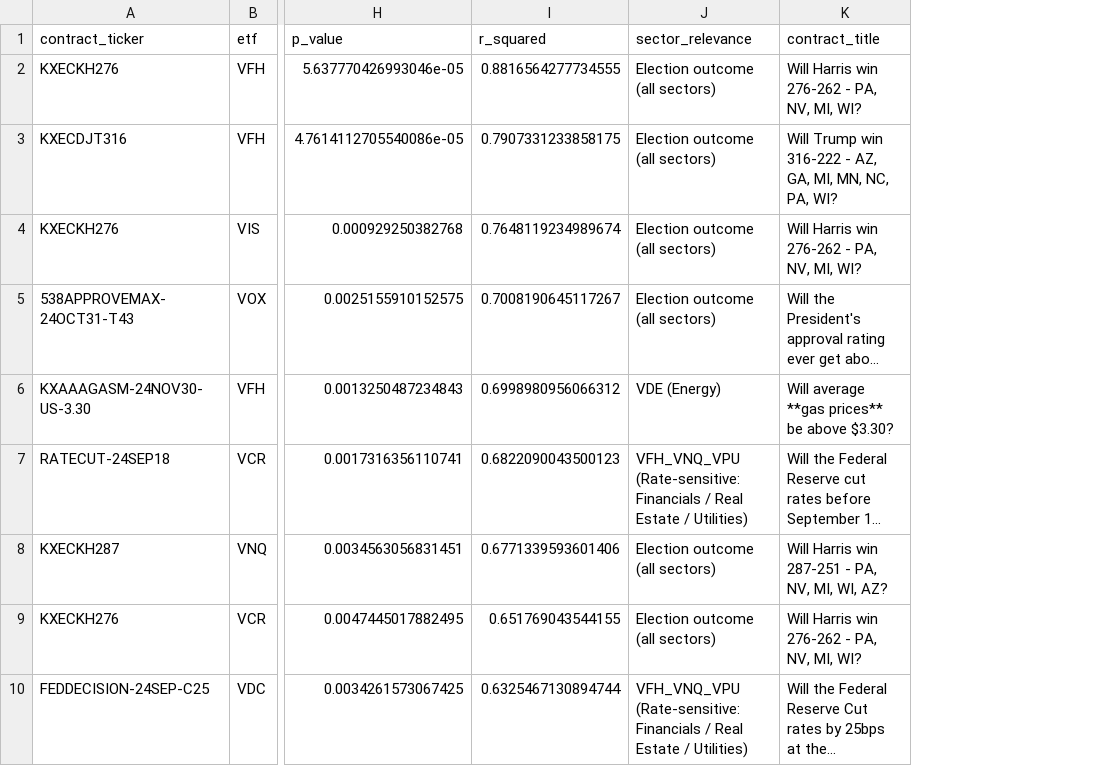
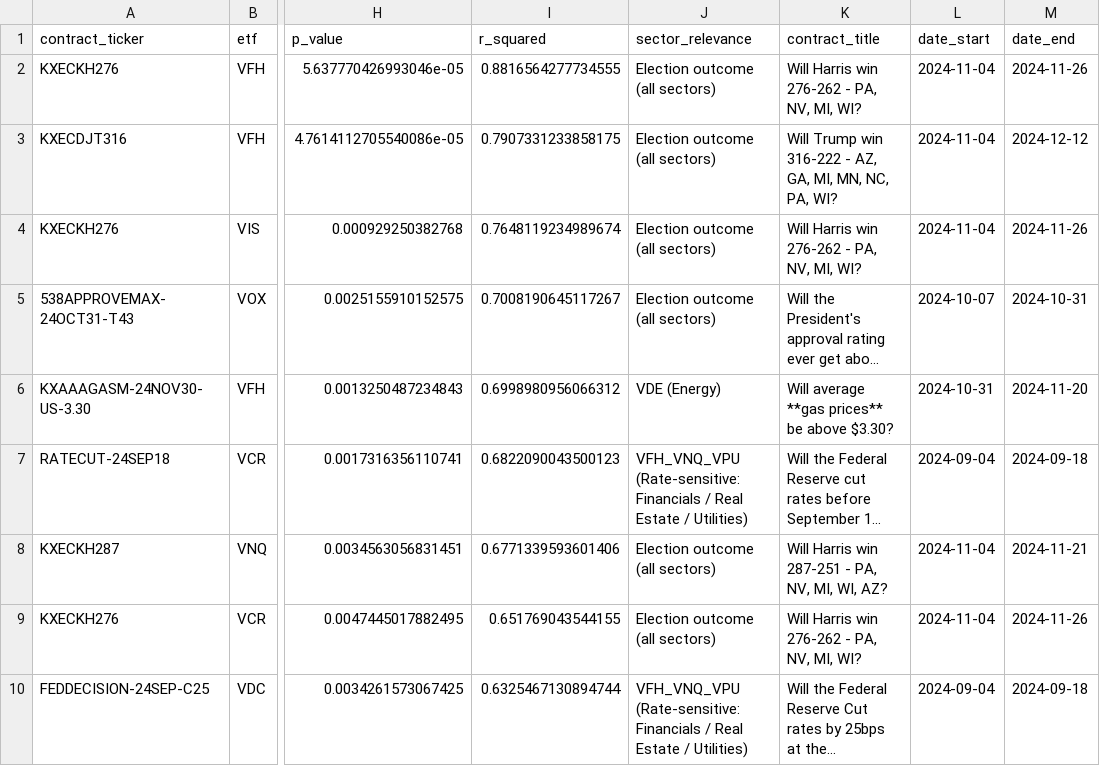
Before and after one commit to Angela66666666/Durf-Research-Program, a CSV file: regression/significant_pairs.csv, drawn as a sheet; only a part is shown, gaps mark what is left out; long unchanged cells end in …; the diff names each change by its address in the sheet, - before the commit and + after, or states it on an @@ line.

```diff
--- a/regression/significant_pairs.csv
+++ b/regression/significant_pairs.csv
+column L (date_start), rows 2-10: 2024-11-04 | 2024-11-04 | 2024-11-04 | 2024-10-07 | 2024-10-31 | 2024-09-04 | 2024-11-04 | 2024-11-04 | 2024-09-04
+column M (date_end), rows 2-10: 2024-11-26 | 2024-12-12 | 2024-11-26 | 2024-10-31 | 2024-11-20 | 2024-09-18 | 2024-11-21 | 2024-11-26 | 2024-09-18
```
Also changed, not shown: 1 other file.
